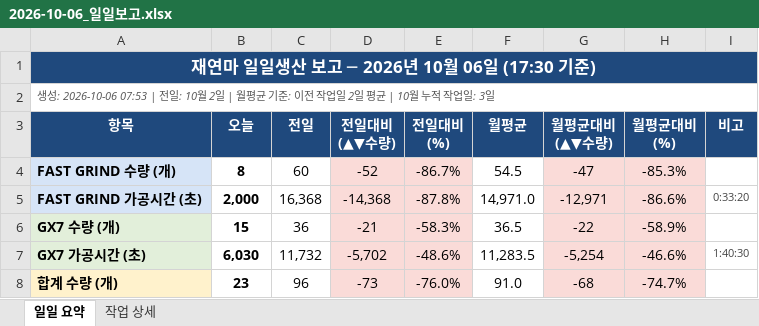
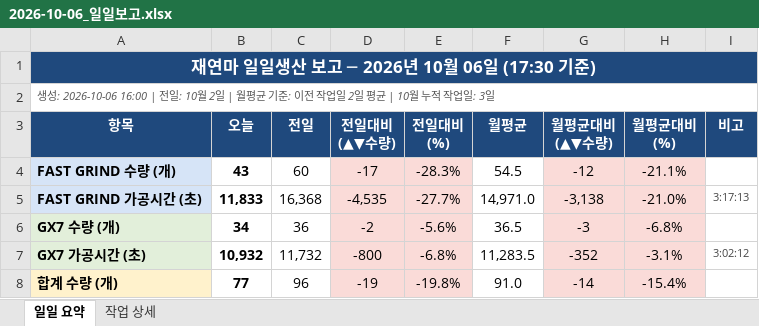
Before and after one commit to HanKyungJun/koreatooling-portal, an Excel workbook: wiki/reports/daily/2026-10-06_일일보고.xlsx, sheet 일일 요약, drawn as a sheet; only a part is shown; values as stored, in another font and other column widths than the file's, no borders; the diff covers the shown part only; the diff names each change by its address in the sheet, - before the commit and + after, or states it on an @@ line.

```diff
--- a/wiki/reports/daily/2026-10-06_일일보고.xlsx (sheet 일일 요약)
+++ b/wiki/reports/daily/2026-10-06_일일보고.xlsx (sheet 일일 요약)
-A2 (항목): 생성: 2026-10-06 07:53 | 전일:…
+A2 (항목): 생성: 2026-10-06 16:00 | 전일:…
-B4 (오늘): 8
+B4 (오늘): 43
-D4 (전일대비 (▲▼수량)): -52
+D4 (전일대비 (▲▼수량)): -17
-E4 (전일대비 (%)): -86.7%
+E4 (전일대비 (%)): -28.3%
-G4 (월평균대비 (▲▼수량)): -47
+G4 (월평균대비 (▲▼수량)): -12
-H4 (월평균대비 (%)): -85.3%
+H4 (월평균대비 (%)): -21.1%
-B5 (오늘): 2,000
+B5 (오늘): 11,833
-D5 (전일대비 (▲▼수량)): -14,368
+D5 (전일대비 (▲▼수량)): -4,535
-E5 (전일대비 (%)): -87.8%
+E5 (전일대비 (%)): -27.7%
-G5 (월평균대비 (▲▼수량)): -12,971
+G5 (월평균대비 (▲▼수량)): -3,138
-H5 (월평균대비 (%)): -86.6%
+H5 (월평균대비 (%)): -21.0%
-I5 (비고): 0:33:20
+I5 (비고): 3:17:13
-B6 (오늘): 15
+B6 (오늘): 34
-D6 (전일대비 (▲▼수량)): -21
+D6 (전일대비 (▲▼수량)): -2
-E6 (전일대비 (%)): -58.3%
+E6 (전일대비 (%)): -5.6%
-G6 (월평균대비 (▲▼수량)): -22
+G6 (월평균대비 (▲▼수량)): -3
-H6 (월평균대비 (%)): -58.9%
+H6 (월평균대비 (%)): -6.8%
-B7 (오늘): 6,030
+B7 (오늘): 10,932
-D7 (전일대비 (▲▼수량)): -5,702
+D7 (전일대비 (▲▼수량)): -800
-E7 (전일대비 (%)): -48.6%
+E7 (전일대비 (%)): -6.8%
-G7 (월평균대비 (▲▼수량)): -5,254
+G7 (월평균대비 (▲▼수량)): -352
-H7 (월평균대비 (%)): -46.6%
+H7 (월평균대비 (%)): -3.1%
-I7 (비고): 1:40:30
+I7 (비고): 3:02:12
-B8 (오늘): 23
+B8 (오늘): 77
-D8 (전일대비 (▲▼수량)): -73
+D8 (전일대비 (▲▼수량)): -19
-E8 (전일대비 (%)): -76.0%
+E8 (전일대비 (%)): -19.8%
-G8 (월평균대비 (▲▼수량)): -68
+G8 (월평균대비 (▲▼수량)): -14
-H8 (월평균대비 (%)): -74.7%
+H8 (월평균대비 (%)): -15.4%
```
Also changed, not shown: 14 edited cells elsewhere in this sheet, sheet 작업 상세.
